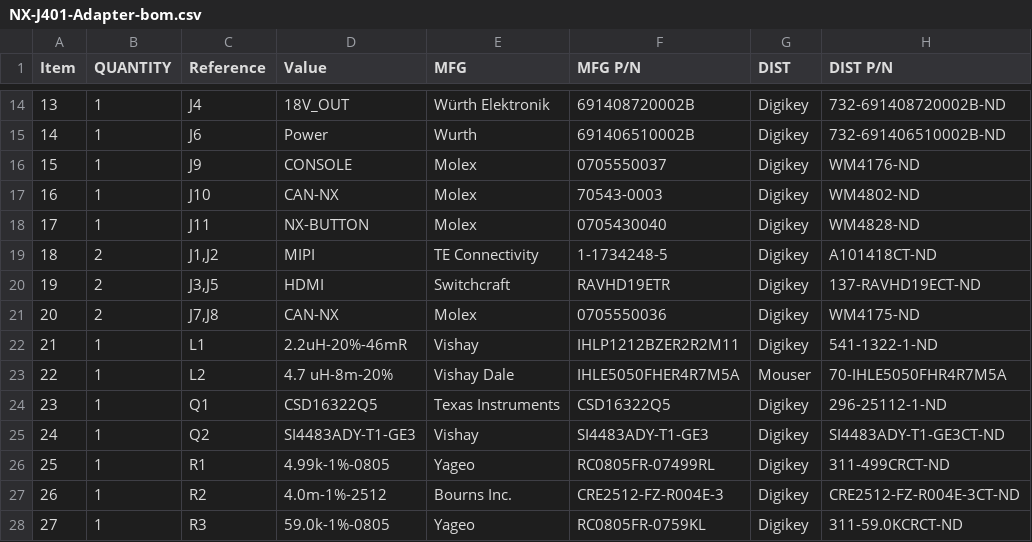
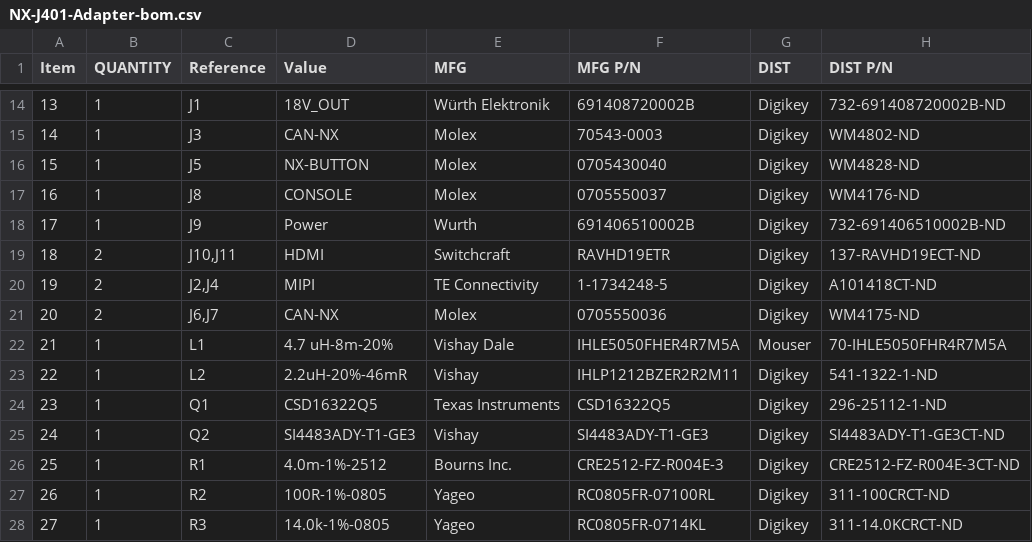
Before and after one commit to frc971/electrical, a CSV file: circuit-boards/Orin-NX-PCBs/NX-J401-Adapter-v3/Output-Files/Assembly-Files/NX-J401-Adapter-bom.csv, drawn as a sheet; only a part is shown, gaps mark what is left out; removed rows and columns are numbered as before the commit, all else as after; the diff covers the shown part only; the diff names each change by its address in the sheet, - before the commit and + after, or states it on an @@ line.

Commit message:
Updated diff pairs and power supply layout
Signed-off-by: Scott <sgberman1@gmail.com>

```diff
--- a/circuit-boards/Orin-NX-PCBs/NX-J401-Adapter-v3/Output-Files/Assembly-Files/NX-J401-Adapter-bom.csv
+++ b/circuit-boards/Orin-NX-PCBs/NX-J401-Adapter-v3/Output-Files/Assembly-Files/NX-J401-Adapter-bom.csv
@@ column A (Item) renumbered between rows 4 and 20 @@
-C14 (Reference): J4
+C14 (Reference): J1
-row 15: 14 | 1 | J6 | Power | Wurth | 691406510002B | Digikey | 732-691406510002B-ND
-row 16: 15 | 1 | J9 | CONSOLE | Molex | 0705550037 | Digikey | WM4176-ND
-C15 (Reference): J10
+C15 (Reference): J3
-C16 (Reference): J11
+C16 (Reference): J5
+row 17: 16 | 1 | J8 | CONSOLE | Molex | 0705550037 | Digikey | WM4176-ND
+row 18: 17 | 1 | J9 | Power | Wurth | 691406510002B | Digikey | 732-691406510002B-ND
+row 19: 18 | 2 | J10,J11 | HDMI | Switchcraft | RAVHD19ETR | Digikey | 137-RAVHD19ECT-ND
-C20 (Reference): J1,J2
+C20 (Reference): J2,J4
-row 20: 19 | 2 | J3,J5 | HDMI | Switchcraft | RAVHD19ETR | Digikey | 137-RAVHD19ECT-ND
-C21 (Reference): J7,J8
+C21 (Reference): J6,J7
-D22 (Value): 2.2uH-20%-46mR
+D22 (Value): 4.7 uH-8m-20%
-E22 (MFG): Vishay
+E22 (MFG): Vishay Dale
-F22 (MFG P/N): IHLP1212BZER2R2M11
+F22 (MFG P/N): IHLE5050FHER4R7M5A
-G22 (DIST): Digikey
+G22 (DIST): Mouser
-H22 (DIST P/N): 541-1322-1-ND
+H22 (DIST P/N): 70-IHLE5050FHR4R7M5A
-D23 (Value): 4.7 uH-8m-20%
+D23 (Value): 2.2uH-20%-46mR
-E23 (MFG): Vishay Dale
+E23 (MFG): Vishay
-F23 (MFG P/N): IHLE5050FHER4R7M5A
+F23 (MFG P/N): IHLP1212BZER2R2M11
-G23 (DIST): Mouser
+G23 (DIST): Digikey
-H23 (DIST P/N): 70-IHLE5050FHR4R7M5A
+H23 (DIST P/N): 541-1322-1-ND
-D26 (Value): 4.99k-1%-0805
+D26 (Value): 4.0m-1%-2512
-E26 (MFG): Yageo
+E26 (MFG): Bourns Inc.
-F26 (MFG P/N): RC0805FR-07499RL
+F26 (MFG P/N): CRE2512-FZ-R004E-3
-H26 (DIST P/N): 311-499CRCT-ND
+H26 (DIST P/N): CRE2512-FZ-R004E-3CT-ND
-D27 (Value): 4.0m-1%-2512
+D27 (Value): 100R-1%-0805
-E27 (MFG): Bourns Inc.
+E27 (MFG): Yageo
-F27 (MFG P/N): CRE2512-FZ-R004E-3
+F27 (MFG P/N): RC0805FR-07100RL
-H27 (DIST P/N): CRE2512-FZ-R004E-3CT-ND
+H27 (DIST P/N): 311-100CRCT-ND
-D28 (Value): 59.0k-1%-0805
+D28 (Value): 14.0k-1%-0805
-F28 (MFG P/N): RC0805FR-0759KL
+F28 (MFG P/N): RC0805FR-0714KL
-H28 (DIST P/N): 311-59.0KCRCT-ND
+H28 (DIST P/N): 311-14.0KCRCT-ND
```
Also changed, not shown: 2 added rows, 2 removed rows and 47 edited cells elsewhere in this file, 28 other files.
